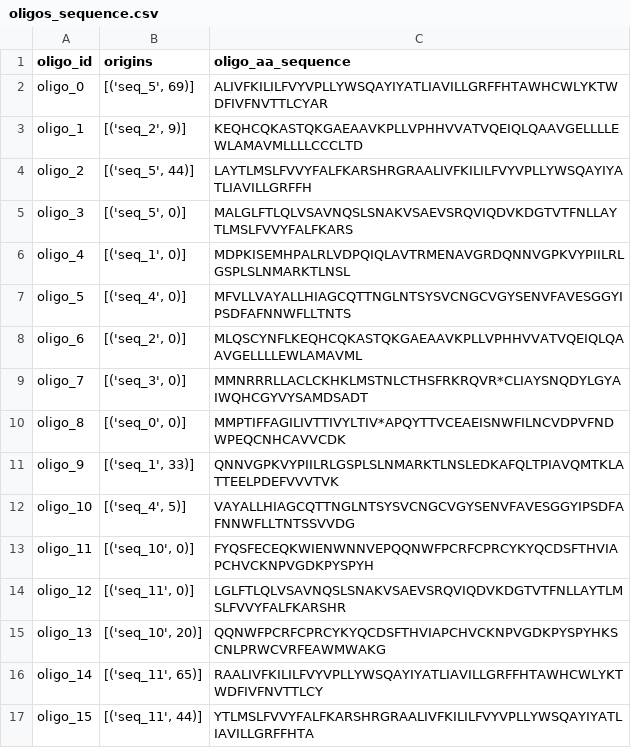
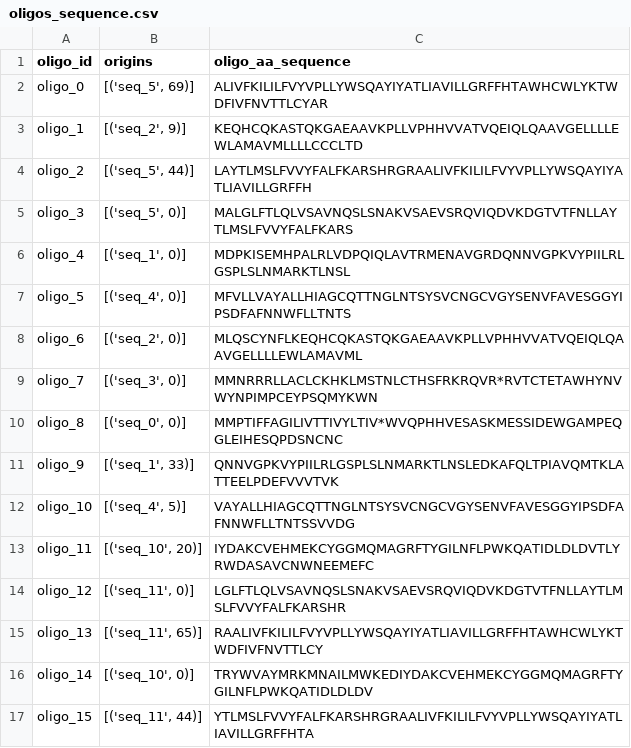
Before and after one commit to kalkairis/BuildPhIPSeqLibrary, a CSV file: Mock/PipelineFiles/oligos_sequence.csv, drawn as a sheet.

```diff
--- a/Mock/PipelineFiles/oligos_sequence.csv
+++ b/Mock/PipelineFiles/oligos_sequence.csv
@@ -8,10 +8,10 @@ oligo_5,"[('seq_4', 0)]",MFVLLVAYALLHIAGCQTTNGLNTSYSVCNGCVGYSENVFAVESGGYIPSDFAFN
 oligo_6,"[('seq_2', 0)]",MLQSCYNFLKEQHCQKASTQKGAEAAVKPLLVPHHVVATVQEIQLQAAVGELLLLEWLAMAVML
-oligo_7,"[('seq_3', 0)]",MMNRRRLLACLCKHKLMSTNLCTHSFRKRQVR*CLIAYSNQDYLGYAIWQHCGYVYSAMDSADT
-oligo_8,"[('seq_0', 0)]",MMPTIFFAGILIVTTIVYLTIV*APQYTTVCEAEISNWFILNCVDPVFNDWPEQCNHCAVVCDK
+oligo_7,"[('seq_3', 0)]",MMNRRRLLACLCKHKLMSTNLCTHSFRKRQVR*RVTCTETAWHYNVWYNPIMPCEYPSQMYKWN
+oligo_8,"[('seq_0', 0)]",MMPTIFFAGILIVTTIVYLTIV*WVQPHHVESASKMESSIDEWGAMPEQGLEIHESQPDSNCNC
 oligo_9,"[('seq_1', 33)]",QNNVGPKVYPIILRLGSPLSLNMARKTLNSLEDKAFQLTPIAVQMTKLATTEELPDEFVVVTVK
 oligo_10,"[('seq_4', 5)]",VAYALLHIAGCQTTNGLNTSYSVCNGCVGYSENVFAVESGGYIPSDFAFNNWFLLTNTSSVVDG
-oligo_11,"[('seq_10', 0)]",FYQSFECEQKWIENWNNVEPQQNWFPCRFCPRCYKYQCDSFTHVIAPCHVCKNPVGDKPYSPYH
+oligo_11,"[('seq_10', 20)]",IYDAKCVEHMEKCYGGMQMAGRFTYGILNFLPWKQATIDLDLDVTLYRWDASAVCNWNEEMEFC
 oligo_12,"[('seq_11', 0)]",LGLFTLQLVSAVNQSLSNAKVSAEVSRQVIQDVKDGTVTFNLLAYTLMSLFVVYFALFKARSHR
-oligo_13,"[('seq_10', 20)]",QQNWFPCRFCPRCYKYQCDSFTHVIAPCHVCKNPVGDKPYSPYHKSCNLPRWCVRFEAWMWAKG
-oligo_14,"[('seq_11', 65)]",RAALIVFKILILFVYVPLLYWSQAYIYATLIAVILLGRFFHTAWHCWLYKTWDFIVFNVTTLCY
+oligo_13,"[('seq_11', 65)]",RAALIVFKILILFVYVPLLYWSQAYIYATLIAVILLGRFFHTAWHCWLYKTWDFIVFNVTTLCY
+oligo_14,"[('seq_10', 0)]",TRYWVAYMRKMNAILMWKEDIYDAKCVEHMEKCYGGMQMAGRFTYGILNFLPWKQATIDLDLDV
 oligo_15,"[('seq_11', 44)]",YTLMSLFVVYFALFKARSHRGRAALIVFKILILFVYVPLLYWSQAYIYATLIAVILLGRFFHTA
```
Also changed, not shown: 2 other files.
